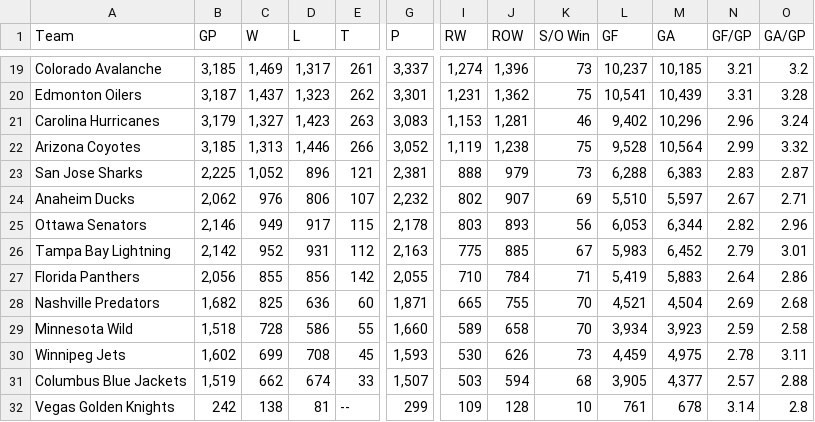
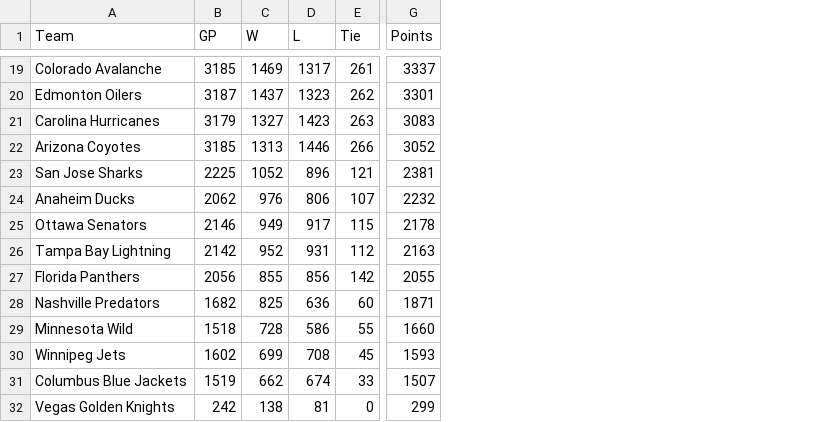
Before and after one commit to a-prospero/Project-2, a CSV file: NHL_HomeWins.csv, drawn as a sheet; only a part is shown, gaps mark what is left out; removed rows and columns are numbered as before the commit, all else as after; the diff covers the shown part only; the diff names each change by its address in the sheet, - before the commit and + after, or states it on an @@ line.

Commit message:
NHL Home Wins CSV

```diff
--- a/NHL_HomeWins.csv
+++ b/NHL_HomeWins.csv
-column G (P), rows 19-32: 3,337 | 3,301 | 3,083 | 3,052 | 2,381 | 2,232 | 2,178 | 2,163 | 2,055 | 1,871 | 1,660 | 1,593 | 1,507 | 299
+column G (Points), rows 19-32: 3337 | 3301 | 3083 | 3052 | 2381 | 2232 | 2178 | 2163 | 2055 | 1871 | 1660 | 1593 | 1507 | 299
-column I (RW), rows 19-32: 1,274 | 1,231 | 1,153 | 1,119 | 888 | 802 | 803 | 775 | 710 | 665 | 589 | 530 | 503 | 109
-column J (ROW), rows 19-32: 1,396 | 1,362 | 1,281 | 1,238 | 979 | 907 | 893 | 885 | 784 | 755 | 658 | 626 | 594 | 128
-column K (S/O Win), rows 19-32: 73 | 75 | 46 | 75 | 73 | 69 | 56 | 67 | 71 | 70 | 70 | 73 | 68 | 10
-column L (GF), rows 19-32: 10,237 | 10,541 | 9,402 | 9,528 | 6,288 | 5,510 | 6,053 | 5,983 | 5,419 | 4,521 | 3,934 | 4,459 | 3,905 | 761
-column M (GA), rows 19-32: 10,185 | 10,439 | 10,296 | 10,564 | 6,383 | 5,597 | 6,344 | 6,452 | 5,883 | 4,504 | 3,923 | 4,975 | 4,377 | 678
-column N (GF/GP), rows 19-32: 3.21 | 3.31 | 2.96 | 2.99 | 2.83 | 2.67 | 2.82 | 2.79 | 2.64 | 2.69 | 2.59 | 2.78 | 2.57 | 3.14
-column O (GA/GP), rows 19-32: 3.2 | 3.28 | 3.24 | 3.32 | 2.87 | 2.71 | 2.96 | 3.01 | 2.86 | 2.68 | 2.58 | 3.11 | 2.88 | 2.8
-E1: T
+E1: Tie
-B19 (GP): 3,185
+B19 (GP): 3185
-C19 (W): 1,469
+C19 (W): 1469
-D19 (L): 1,317
+D19 (L): 1317
-B20 (GP): 3,187
+B20 (GP): 3187
-C20 (W): 1,437
+C20 (W): 1437
-D20 (L): 1,323
+D20 (L): 1323
-B21 (GP): 3,179
+B21 (GP): 3179
-C21 (W): 1,327
+C21 (W): 1327
-D21 (L): 1,423
+D21 (L): 1423
-B22 (GP): 3,185
+B22 (GP): 3185
-C22 (W): 1,313
+C22 (W): 1313
-D22 (L): 1,446
+D22 (L): 1446
-B23 (GP): 2,225
+B23 (GP): 2225
-C23 (W): 1,052
+C23 (W): 1052
-B24 (GP): 2,062
+B24 (GP): 2062
-B25 (GP): 2,146
+B25 (GP): 2146
-B26 (GP): 2,142
+B26 (GP): 2142
-B27 (GP): 2,056
+B27 (GP): 2056
-B28 (GP): 1,682
+B28 (GP): 1682
-B29 (GP): 1,518
+B29 (GP): 1518
-B30 (GP): 1,602
+B30 (GP): 1602
-B31 (GP): 1,519
+B31 (GP): 1519
-E32 (Tie): --
+E32 (Tie): 0
```
Also changed, not shown: 55 edited cells elsewhere in this file, 1 other file.
